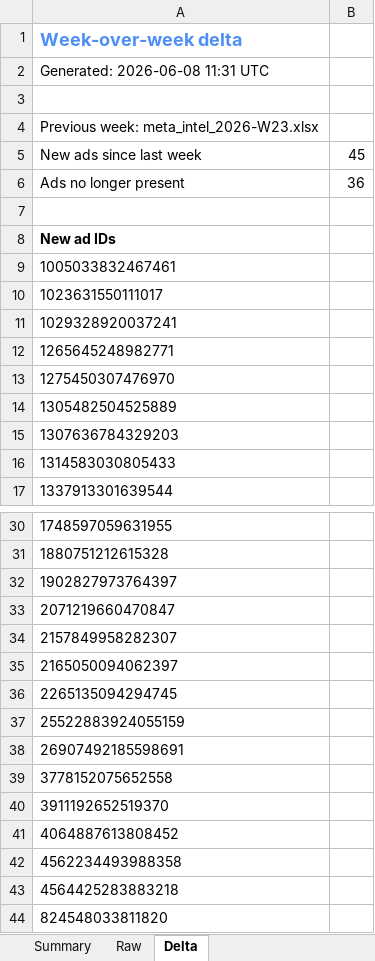
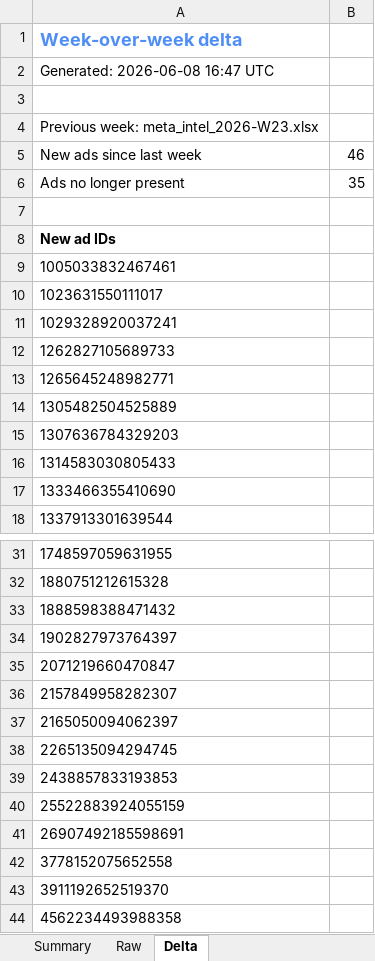
Before and after one commit to divisingh19988-gif/listn-intel, an Excel workbook: reports/meta_intel_2026-W24.xlsx, sheet Delta, drawn as a sheet; only a part is shown, gaps mark what is left out; the shorter side is filled out with more unchanged rows; values as stored, in another font and other column widths than the file's, no borders; removed rows and columns are numbered as before the commit, all else as after; the diff covers the shown part only; the diff names each change by its address in the sheet, - before the commit and + after, or states it on an @@ line.

```diff
--- a/reports/meta_intel_2026-W24.xlsx (sheet Delta)
+++ b/reports/meta_intel_2026-W24.xlsx (sheet Delta)
-A2: Generated: 2026-06-08 11:31 UTC
+A2: Generated: 2026-06-08 16:47 UTC
-B5: 45
+B5: 46
-B6: 36
+B6: 35
+row 12: 1262827105689733
-row 13: 1275450307476970
+row 17: 1333466355410690
+row 33: 1888598388471432
+row 39: 2438857833193853
-row 41: 4064887613808452
```
Also changed, not shown: 1 removed row elsewhere in this sheet, sheet Raw, sheet Summary, reports/ai_readiness_2026-W24.xlsx, reports/seo_intel_2026-W24.xlsx, 7 other files.
